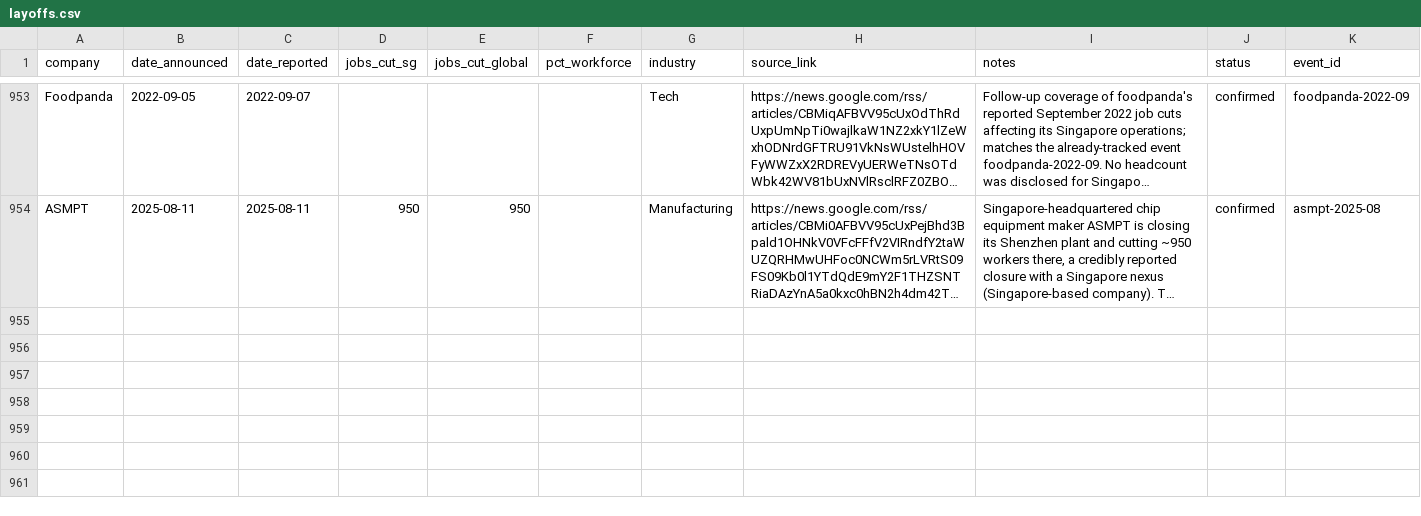
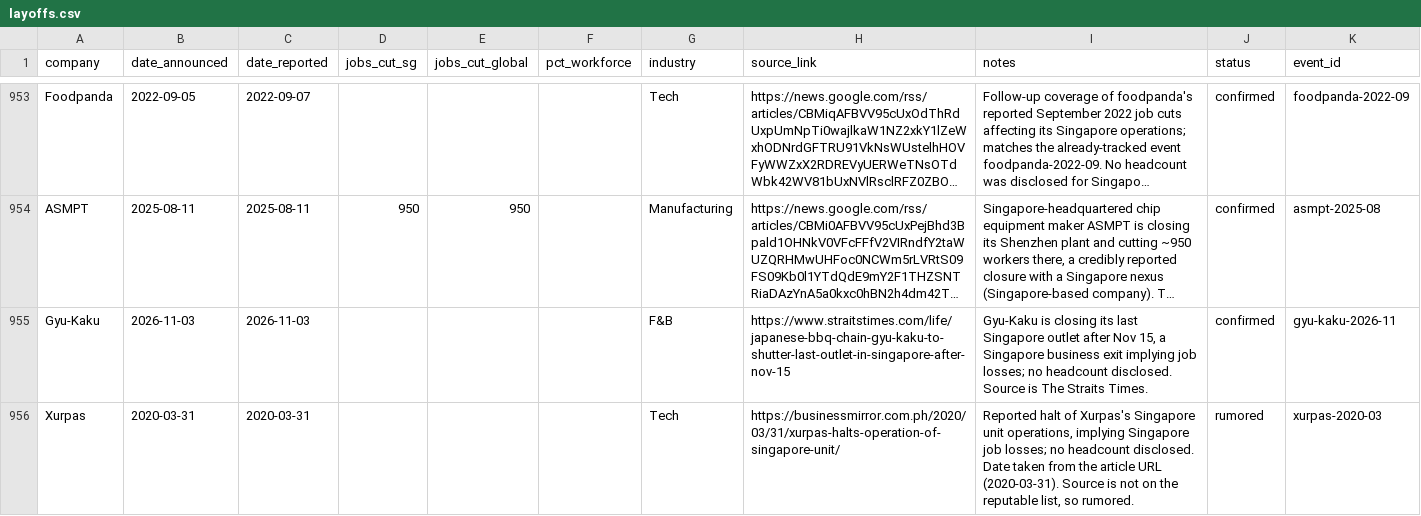
Before and after one commit to luarss/sg-layoffz, a CSV file: data/layoffs.csv, drawn as a sheet; only a part is shown, gaps mark what is left out; long unchanged cells end in …; the diff names each change by its address in the sheet, - before the commit and + after, or states it on an @@ line.

```diff
--- a/data/layoffs.csv
+++ b/data/layoffs.csv
+row 955: Gyu-Kaku | 2026-11-03 | 2026-11-03 |  |  |  | F&B | https://www.straitstimes.com/life/japanese-bbq-chain-gyu-kaku-to-shutter-last-outlet-in-singapore-after-nov-15 | Gyu-Kaku is closing its last Singapore outlet after Nov 15, a Singapore business exit implying job losses; no headcount disclosed. Source is The Straits Times. | confirmed | gyu-kaku-2026-11
+row 956: Xurpas | 2020-03-31 | 2020-03-31 |  |  |  | Tech | https://businessmirror.com.ph/2020/03/31/xurpas-halts-operation-of-singapore-unit/ | Reported halt of Xurpas's Singapore unit operations, implying Singapore job losses; no headcount disclosed. Date taken from the article URL (2020-03-31). Source is not on the reputable list, so rumored. | rumored | xurpas-2020-03
```
Also changed, not shown: data/review-queue.csv, 1 other file.
